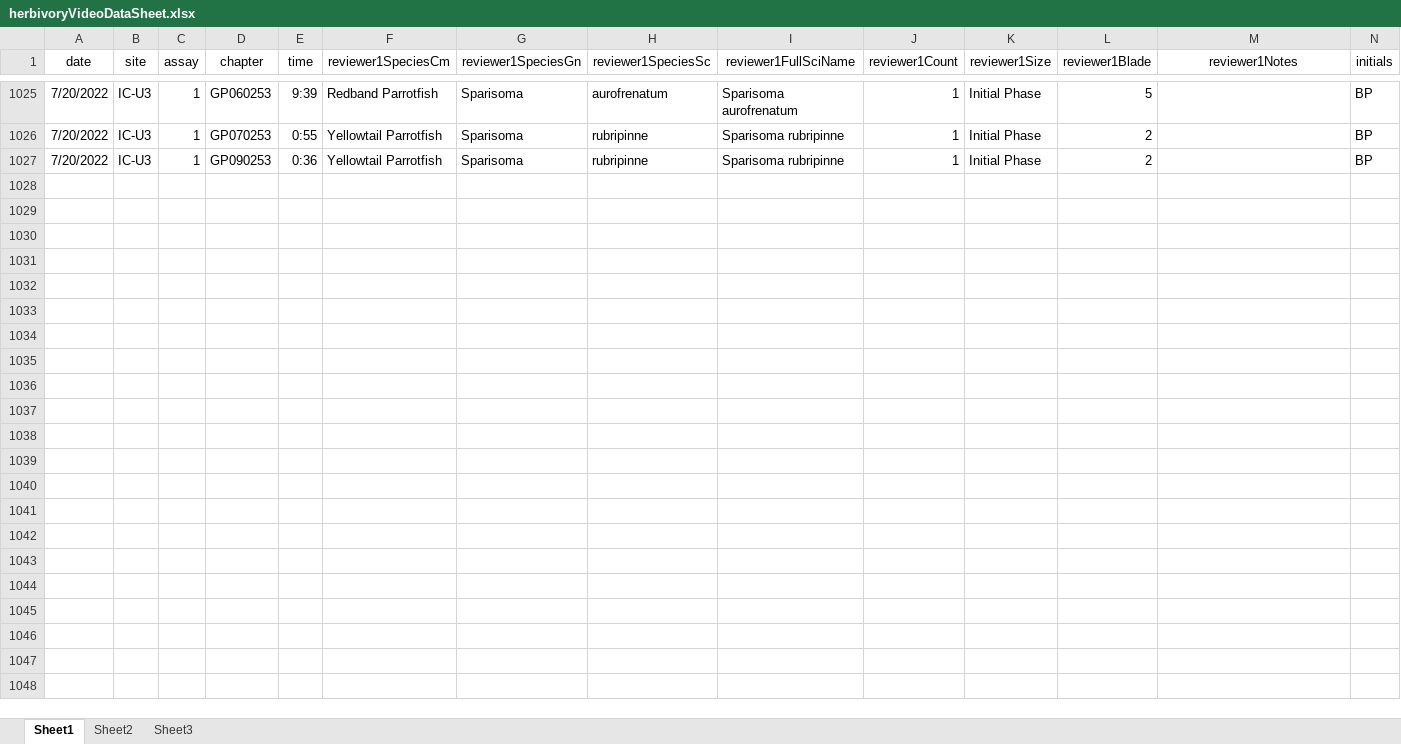
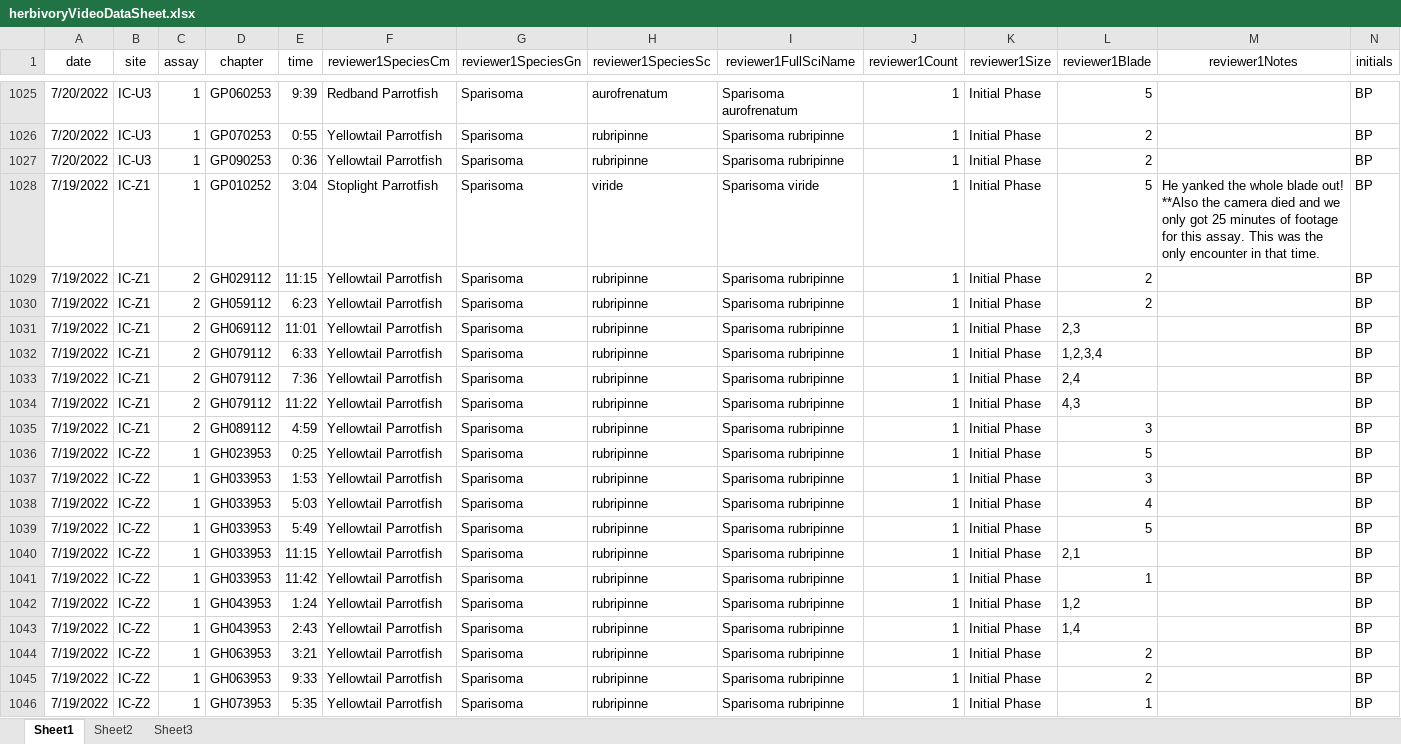
Before and after one commit to icombs2017/photogrammetryNOAA, an Excel workbook: herbivory/data/herbivoryVideoDataSheet.xlsx, sheet Sheet1, drawn as a sheet; only a part is shown, gaps mark what is left out; values as stored, in another font and other column widths than the file's, no borders; rows hold the shown columns only; ↵ is a line break in a cell; the diff covers the shown part only; the diff names each change by its address in the sheet, - before the commit and + after, or states it on an @@ line.

Commit message:
Updated Herbivory Data Sheet
I finished C, U, and Z for the July 2022 timepoint. Yay!

```diff
--- a/herbivory/data/herbivoryVideoDataSheet.xlsx (sheet Sheet1)
+++ b/herbivory/data/herbivoryVideoDataSheet.xlsx (sheet Sheet1)
+row 1028: 7/19/2022 | IC-Z1 | 1 | GP010252 | 3:04 | Stoplight Parrotfish | Sparisoma | viride | Sparisoma viride | 1 | Initial Phase | 5 | He yanked the whole blade out! ↵ **Also the camera died and we only got 25 minutes of footage for this assay. This was the only encounter in that time. | BP
+row 1029: 7/19/2022 | IC-Z1 | 2 | GH029112 | 11:15 | Yellowtail Parrotfish | Sparisoma | rubripinne | Sparisoma rubripinne | 1 | Initial Phase | 2 |  | BP
+row 1030: 7/19/2022 | IC-Z1 | 2 | GH059112 | 6:23 | Yellowtail Parrotfish | Sparisoma | rubripinne | Sparisoma rubripinne | 1 | Initial Phase | 2 |  | BP
+row 1031: 7/19/2022 | IC-Z1 | 2 | GH069112 | 11:01 | Yellowtail Parrotfish | Sparisoma | rubripinne | Sparisoma rubripinne | 1 | Initial Phase | 2,3 |  | BP
+row 1032: 7/19/2022 | IC-Z1 | 2 | GH079112 | 6:33 | Yellowtail Parrotfish | Sparisoma | rubripinne | Sparisoma rubripinne | 1 | Initial Phase | 1,2,3,4 |  | BP
+row 1033: 7/19/2022 | IC-Z1 | 2 | GH079112 | 7:36 | Yellowtail Parrotfish | Sparisoma | rubripinne | Sparisoma rubripinne | 1 | Initial Phase | 2,4 |  | BP
+row 1034: 7/19/2022 | IC-Z1 | 2 | GH079112 | 11:22 | Yellowtail Parrotfish | Sparisoma | rubripinne | Sparisoma rubripinne | 1 | Initial Phase | 4,3 |  | BP
+row 1035: 7/19/2022 | IC-Z1 | 2 | GH089112 | 4:59 | Yellowtail Parrotfish | Sparisoma | rubripinne | Sparisoma rubripinne | 1 | Initial Phase | 3 |  | BP
+row 1036: 7/19/2022 | IC-Z2 | 1 | GH023953 | 0:25 | Yellowtail Parrotfish | Sparisoma | rubripinne | Sparisoma rubripinne | 1 | Initial Phase | 5 |  | BP
+row 1037: 7/19/2022 | IC-Z2 | 1 | GH033953 | 1:53 | Yellowtail Parrotfish | Sparisoma | rubripinne | Sparisoma rubripinne | 1 | Initial Phase | 3 |  | BP
+row 1038: 7/19/2022 | IC-Z2 | 1 | GH033953 | 5:03 | Yellowtail Parrotfish | Sparisoma | rubripinne | Sparisoma rubripinne | 1 | Initial Phase | 4 |  | BP
+row 1039: 7/19/2022 | IC-Z2 | 1 | GH033953 | 5:49 | Yellowtail Parrotfish | Sparisoma | rubripinne | Sparisoma rubripinne | 1 | Initial Phase | 5 |  | BP
+row 1040: 7/19/2022 | IC-Z2 | 1 | GH033953 | 11:15 | Yellowtail Parrotfish | Sparisoma | rubripinne | Sparisoma rubripinne | 1 | Initial Phase | 2,1 |  | BP
+row 1041: 7/19/2022 | IC-Z2 | 1 | GH033953 | 11:42 | Yellowtail Parrotfish | Sparisoma | rubripinne | Sparisoma rubripinne | 1 | Initial Phase | 1 |  | BP
+row 1042: 7/19/2022 | IC-Z2 | 1 | GH043953 | 1:24 | Yellowtail Parrotfish | Sparisoma | rubripinne | Sparisoma rubripinne | 1 | Initial Phase | 1,2 |  | BP
+row 1043: 7/19/2022 | IC-Z2 | 1 | GH043953 | 2:43 | Yellowtail Parrotfish | Sparisoma | rubripinne | Sparisoma rubripinne | 1 | Initial Phase | 1,4 |  | BP
+row 1044: 7/19/2022 | IC-Z2 | 1 | GH063953 | 3:21 | Yellowtail Parrotfish | Sparisoma | rubripinne | Sparisoma rubripinne | 1 | Initial Phase | 2 |  | BP
+row 1045: 7/19/2022 | IC-Z2 | 1 | GH063953 | 9:33 | Yellowtail Parrotfish | Sparisoma | rubripinne | Sparisoma rubripinne | 1 | Initial Phase | 2 |  | BP
+row 1046: 7/19/2022 | IC-Z2 | 1 | GH073953 | 5:35 | Yellowtail Parrotfish | Sparisoma | rubripinne | Sparisoma rubripinne | 1 | Initial Phase | 1 |  | BP
```
Also changed, not shown: 36 added rows elsewhere in this sheet, 1 other file.
